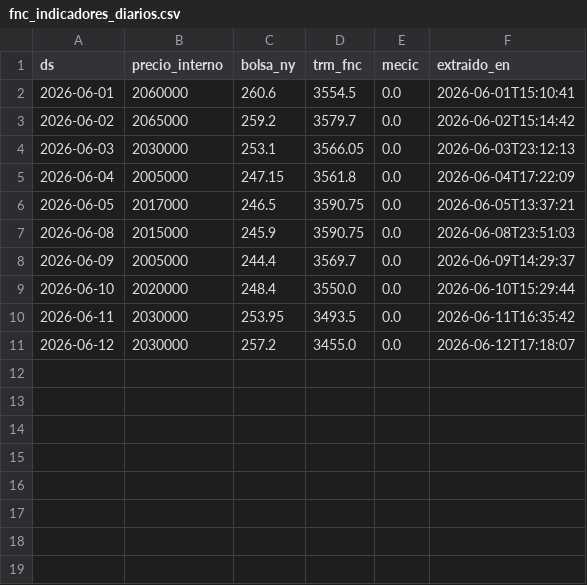
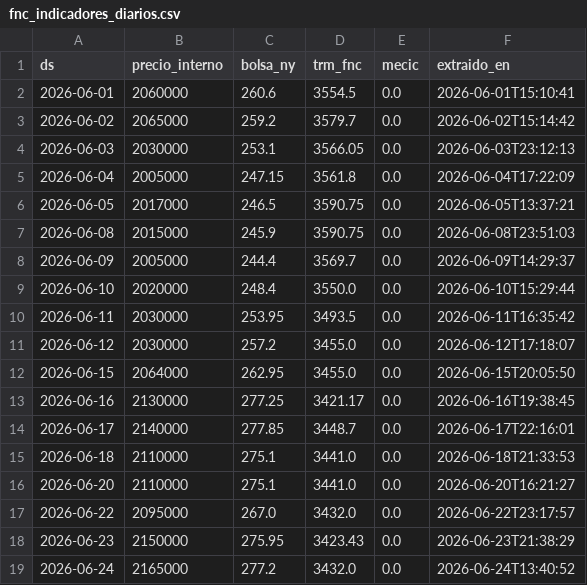
Before and after one commit to JaiderT/CoffeePrice, a CSV file: ml-service-experimental/datos/fnc_indicadores_diarios.csv, drawn as a sheet; the diff names each change by its address in the sheet, - before the commit and + after, or states it on an @@ line.

```diff
--- a/ml-service-experimental/datos/fnc_indicadores_diarios.csv
+++ b/ml-service-experimental/datos/fnc_indicadores_diarios.csv
+row 12: 2026-06-15 | 2064000 | 262.95 | 3455.0 | 0.0 | 2026-06-15T20:05:50
+row 13: 2026-06-16 | 2130000 | 277.25 | 3421.17 | 0.0 | 2026-06-16T19:38:45
+row 14: 2026-06-17 | 2140000 | 277.85 | 3448.7 | 0.0 | 2026-06-17T22:16:01
+row 15: 2026-06-18 | 2110000 | 275.1 | 3441.0 | 0.0 | 2026-06-18T21:33:53
+row 16: 2026-06-20 | 2110000 | 275.1 | 3441.0 | 0.0 | 2026-06-20T16:21:27
+row 17: 2026-06-22 | 2095000 | 267.0 | 3432.0 | 0.0 | 2026-06-22T23:17:57
+row 18: 2026-06-23 | 2150000 | 275.95 | 3423.43 | 0.0 | 2026-06-23T21:38:29
+row 19: 2026-06-24 | 2165000 | 277.2 | 3432.0 | 0.0 | 2026-06-24T13:40:52
```
Also changed, not shown: backend/datos/historial_predicciones_fnc.csv, ml-service-experimental/datos/evaluacion_predicciones_fnc.csv, 25 other files.
